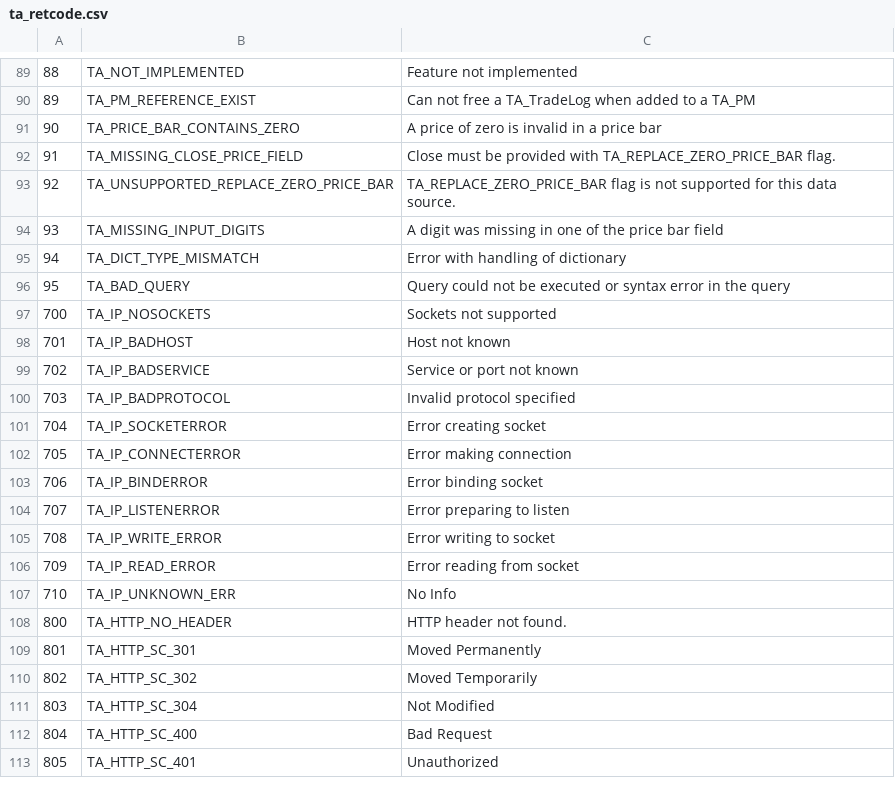
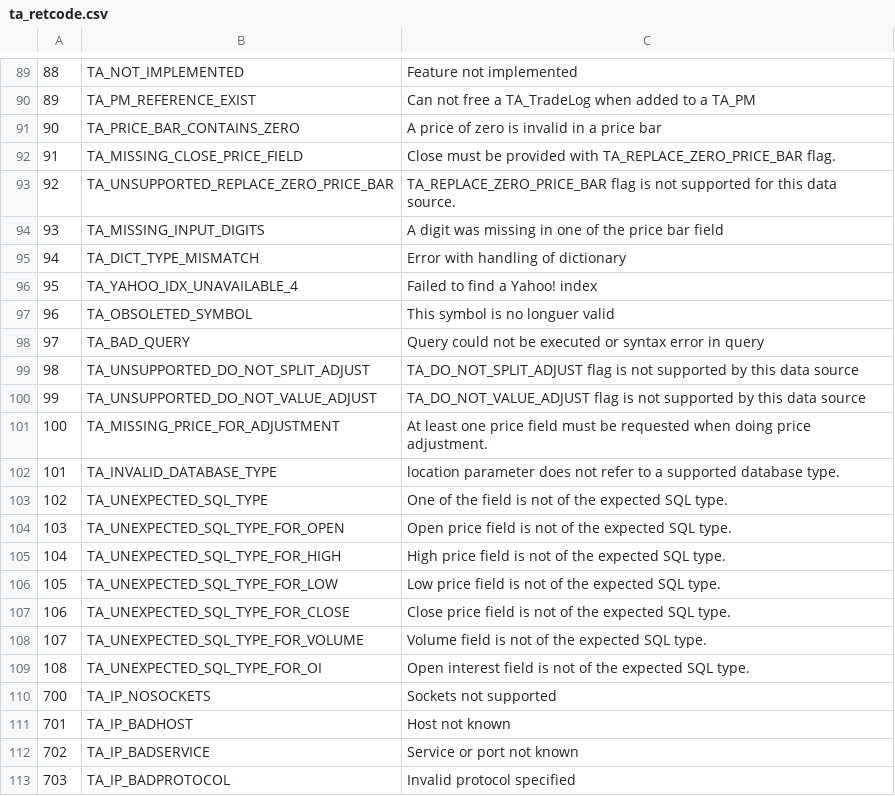
Before and after one commit to eric-lemesre/ta-lib-reloaded, a CSV file: ta-lib/c/src/ta_common/ta_retcode.csv, drawn as a sheet; only a part is shown, gaps mark what is left out; the shorter side is filled out with more unchanged rows; addresses are those after the commit; the diff names each change by its address in the sheet, - before the commit and + after, or states it on an @@ line.

Commit message:
New error codes

```diff
--- a/ta-lib/c/src/ta_common/ta_retcode.csv
+++ b/ta-lib/c/src/ta_common/ta_retcode.csv
+row 96: 95 | TA_YAHOO_IDX_UNAVAILABLE_4 | Failed to find a Yahoo! index
+row 97: 96 | TA_OBSOLETED_SYMBOL | This symbol is no longuer valid
@@ column A renumbered in row 98 @@
-C98: …error in the query
+C98: …error in query
+row 99: 98 | TA_UNSUPPORTED_DO_NOT_SPLIT_ADJUST | TA_DO_NOT_SPLIT_ADJUST flag is not supported by this data source
+row 100: 99 | TA_UNSUPPORTED_DO_NOT_VALUE_ADJUST | TA_DO_NOT_VALUE_ADJUST flag is not supported by this data source
+row 101: 100 | TA_MISSING_PRICE_FOR_ADJUSTMENT | At least one price field must be requested when doing price adjustment.
+row 102: 101 | TA_INVALID_DATABASE_TYPE | location parameter does not refer to a supported database type.
+row 103: 102 | TA_UNEXPECTED_SQL_TYPE | One of the field is not of the expected SQL type.
+row 104: 103 | TA_UNEXPECTED_SQL_TYPE_FOR_OPEN | Open price field is not of the expected SQL type.
+row 105: 104 | TA_UNEXPECTED_SQL_TYPE_FOR_HIGH | High price field is not of the expected SQL type.
+row 106: 105 | TA_UNEXPECTED_SQL_TYPE_FOR_LOW | Low price field is not of the expected SQL type.
+row 107: 106 | TA_UNEXPECTED_SQL_TYPE_FOR_CLOSE | Close price field is not of the expected SQL type.
+row 108: 107 | TA_UNEXPECTED_SQL_TYPE_FOR_VOLUME | Volume field is not of the expected SQL type.
+row 109: 108 | TA_UNEXPECTED_SQL_TYPE_FOR_OI | Open interest field is not of the expected SQL type.
```
